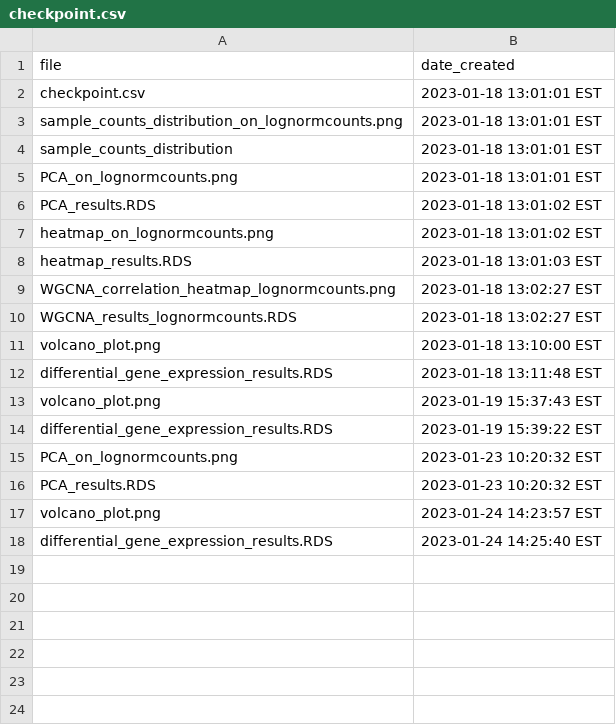
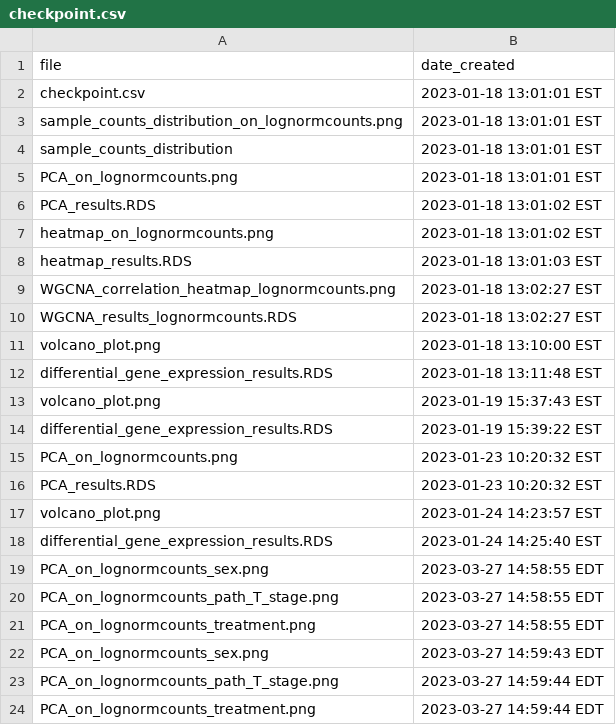
Before and after one commit to JackyLChow/RNAseq_pipeline, a CSV file: _output/Chow_PNAS_2020/checkpoint.csv, drawn as a sheet.

```diff
--- a/_output/Chow_PNAS_2020/checkpoint.csv
+++ b/_output/Chow_PNAS_2020/checkpoint.csv
@@ -18 +18,7 @@
 "differential_gene_expression_results.RDS","2023-01-24 14:25:40 EST"
+"PCA_on_lognormcounts_sex.png","2023-03-27 14:58:55 EDT"
+"PCA_on_lognormcounts_path_T_stage.png","2023-03-27 14:58:55 EDT"
+"PCA_on_lognormcounts_treatment.png","2023-03-27 14:58:55 EDT"
+"PCA_on_lognormcounts_sex.png","2023-03-27 14:59:43 EDT"
+"PCA_on_lognormcounts_path_T_stage.png","2023-03-27 14:59:44 EDT"
+"PCA_on_lognormcounts_treatment.png","2023-03-27 14:59:44 EDT"
```
Also changed, not shown: _input/Chow_PNAS_2020.csv, 4 other files.
